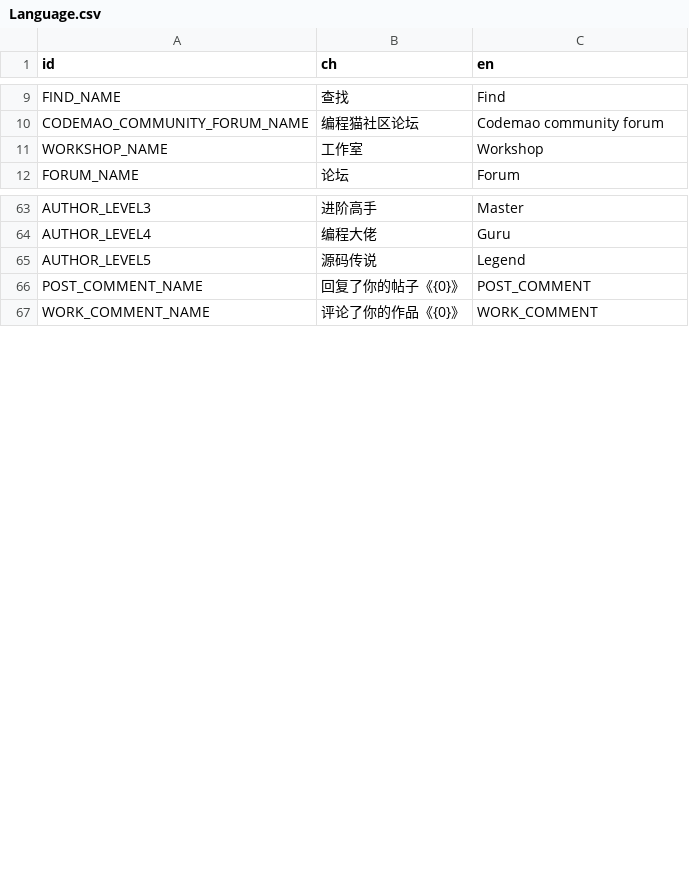
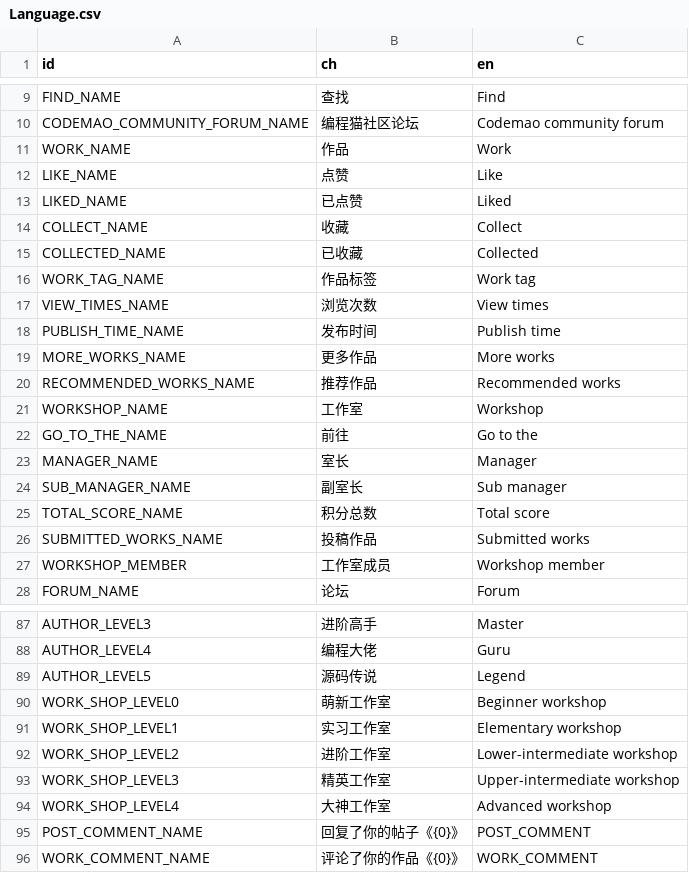
Before and after one commit to LuYingYiLong/Better-Codemao, a CSV file: Languages/Language.csv, drawn as a sheet; only a part is shown, gaps mark what is left out; the diff covers the shown part only; the diff names each change by its address in the sheet, - before the commit and + after, or states it on an @@ line.

```diff
--- a/Languages/Language.csv
+++ b/Languages/Language.csv
+row 11: WORK_NAME | 作品 | Work
+row 12: LIKE_NAME | 点赞 | Like
+row 13: LIKED_NAME | 已点赞 | Liked
+row 14: COLLECT_NAME | 收藏 | Collect
+row 15: COLLECTED_NAME | 已收藏 | Collected
+row 16: WORK_TAG_NAME | 作品标签 | Work tag
+row 17: VIEW_TIMES_NAME | 浏览次数 | View times
+row 18: PUBLISH_TIME_NAME | 发布时间 | Publish time
+row 19: MORE_WORKS_NAME | 更多作品 | More works
+row 20: RECOMMENDED_WORKS_NAME | 推荐作品 | Recommended works
+row 22: GO_TO_THE_NAME | 前往 | Go to the
+row 23: MANAGER_NAME | 室长 | Manager
+row 24: SUB_MANAGER_NAME | 副室长 | Sub manager
+row 25: TOTAL_SCORE_NAME | 积分总数 | Total score
+row 26: SUBMITTED_WORKS_NAME | 投稿作品 | Submitted works
+row 27: WORKSHOP_MEMBER | 工作室成员 | Workshop member
+row 90: WORK_SHOP_LEVEL0 | 萌新工作室 | Beginner workshop
+row 91: WORK_SHOP_LEVEL1 | 实习工作室 | Elementary workshop
+row 92: WORK_SHOP_LEVEL2 | 进阶工作室 | Lower-intermediate workshop
+row 93: WORK_SHOP_LEVEL3 | 精英工作室 | Upper-intermediate workshop
+row 94: WORK_SHOP_LEVEL4 | 大神工作室 | Advanced workshop
```
Also changed, not shown: 14 added rows and 4 edited cells elsewhere in this file, 2 other files.
